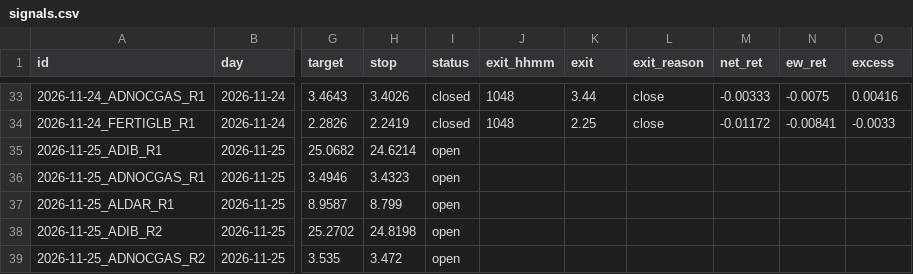
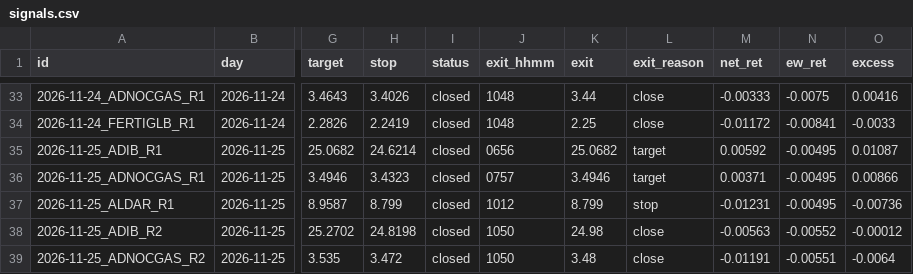
Before and after one commit to wlefywlefy-coder/adx-collector, a CSV file: forward/signals.csv, drawn as a sheet; only a part is shown, gaps mark what is left out; the diff names each change by its address in the sheet, - before the commit and + after, or states it on an @@ line.

```diff
--- a/forward/signals.csv
+++ b/forward/signals.csv
-I35:I39 (status): open
+I35:I39 (status): closed
-J35 (exit_hhmm): (empty)
+J35 (exit_hhmm): 0656
-K35 (exit): (empty)
+K35 (exit): 25.0682
-L35:L36 (exit_reason): (empty)
+L35:L36 (exit_reason): target
-M35 (net_ret): (empty)
+M35 (net_ret): 0.00592
-N35:N37 (ew_ret): (empty)
+N35:N37 (ew_ret): -0.00495
-O35 (excess): (empty)
+O35 (excess): 0.01087
-J36 (exit_hhmm): (empty)
+J36 (exit_hhmm): 0757
-K36 (exit): (empty)
+K36 (exit): 3.4946
-M36 (net_ret): (empty)
+M36 (net_ret): 0.00371
-O36 (excess): (empty)
+O36 (excess): 0.00866
-J37 (exit_hhmm): (empty)
+J37 (exit_hhmm): 1012
-K37 (exit): (empty)
+K37 (exit): 8.799
-L37 (exit_reason): (empty)
+L37 (exit_reason): stop
-M37 (net_ret): (empty)
+M37 (net_ret): -0.01231
-O37 (excess): (empty)
+O37 (excess): -0.00736
-J38:J39 (exit_hhmm): (empty)
+J38:J39 (exit_hhmm): 1050
-K38 (exit): (empty)
+K38 (exit): 24.98
-L38:L39 (exit_reason): (empty)
+L38:L39 (exit_reason): close
-M38 (net_ret): (empty)
+M38 (net_ret): -0.00563
-N38 (ew_ret): (empty)
+N38 (ew_ret): -0.00552
-O38 (excess): (empty)
+O38 (excess): -0.00012
-K39 (exit): (empty)
+K39 (exit): 3.48
-M39 (net_ret): (empty)
+M39 (net_ret): -0.01191
-N39 (ew_ret): (empty)
+N39 (ew_ret): -0.00551
-O39 (excess): (empty)
+O39 (excess): -0.0064
```
Also changed, not shown: 6 other files.
